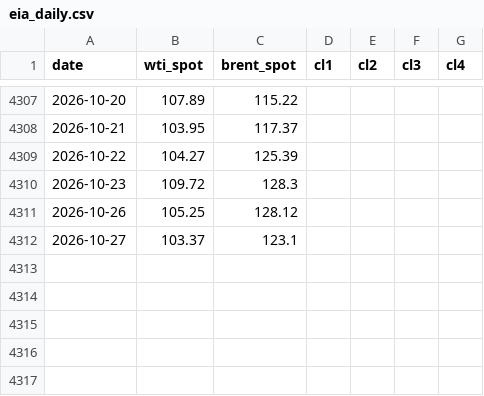
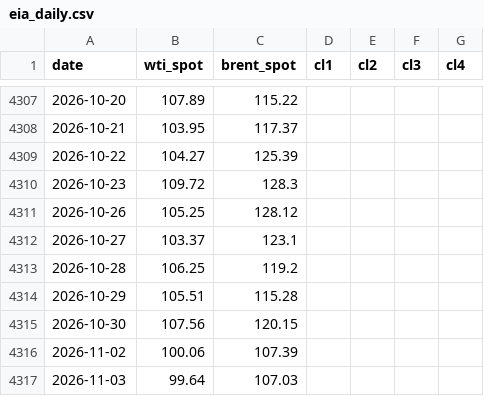
Before and after one commit to anyols/power-market-dashboard, a CSV file: data/store/crude/eia_daily.csv, drawn as a sheet; only a part is shown, gaps mark what is left out; the diff names each change by its address in the sheet, - before the commit and + after, or states it on an @@ line.

```diff
--- a/data/store/crude/eia_daily.csv
+++ b/data/store/crude/eia_daily.csv
+row 4313: 2026-10-28 | 106.25 | 119.2
+row 4314: 2026-10-29 | 105.51 | 115.28
+row 4315: 2026-10-30 | 107.56 | 120.15
+row 4316: 2026-11-02 | 100.06 | 107.39
+row 4317: 2026-11-03 | 99.64 | 107.03
```
Also changed, not shown: data/store/crude/eia_weekly.csv, 1 other file.
